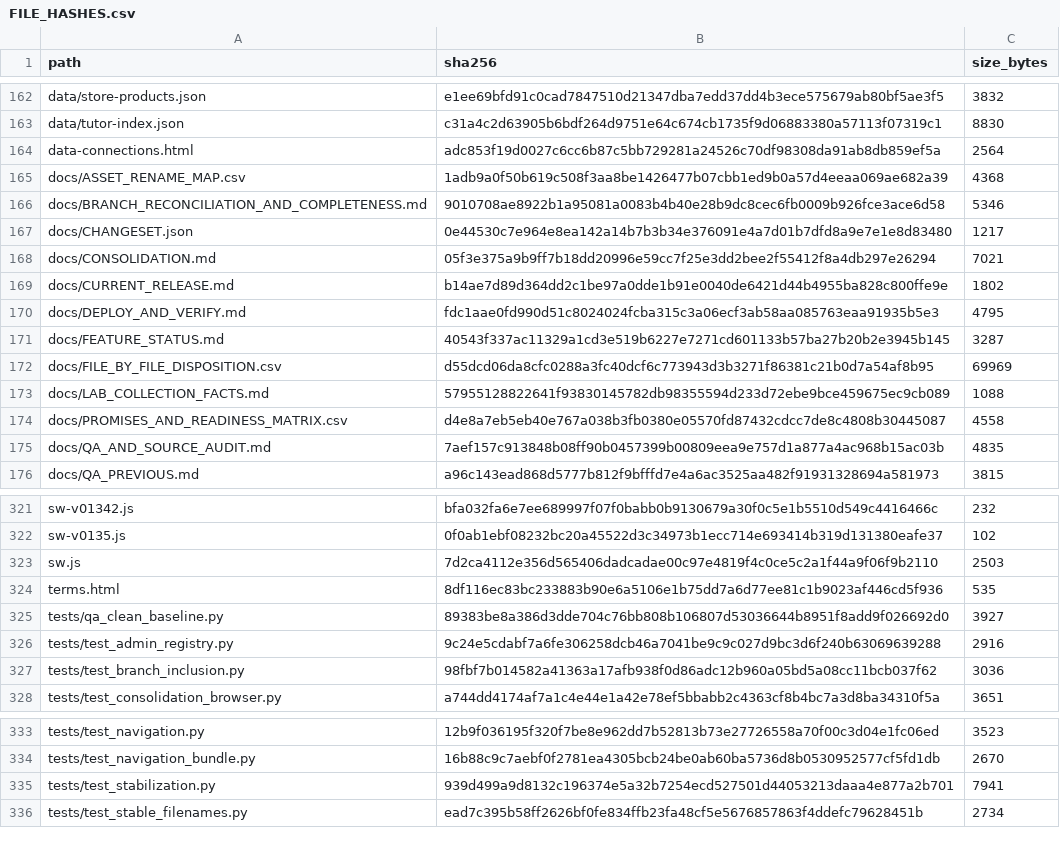
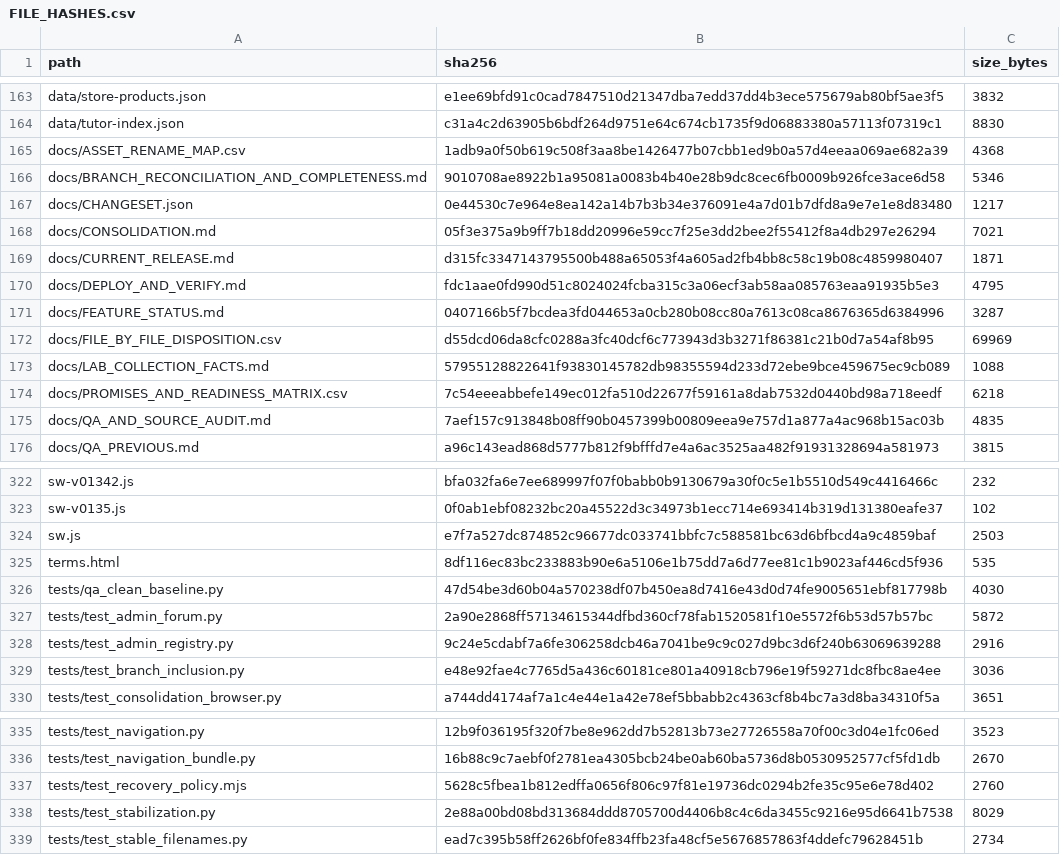
Before and after one commit to cybernexuspublishing/stock-market-from-the-ground-up, a CSV file: docs/FILE_HASHES.csv, drawn as a sheet; only a part is shown, gaps mark what is left out; the diff covers the shown part only.

```diff
--- a/docs/FILE_HASHES.csv
+++ b/docs/FILE_HASHES.csv
@@ -163,3 +164,2 @@ data/store-products.json,e1ee69bfd91c0cad7847510d21347dba7edd37dd4b3ece575679ab8
 data/tutor-index.json,c31a4c2d63905b6bdf264d9751e64c674cb1735f9d06883380a57113f07319c1,8830
-data-connections.html,adc853f19d0027c6cc6b87c5bb729281a24526c70df98308da91ab8db859ef5a,2564
 docs/ASSET_RENAME_MAP.csv,1adb9a0f50b619c508f3aa8be1426477b07cbb1ed9b0a57d4eeaa069ae682a39,4368
@@ -168,8 +168,8 @@ docs/CHANGESET.json,0e44530c7e964e8ea142a14b7b3b34e376091e4a7d01b7dfd8a9e7e1e8d8
 docs/CONSOLIDATION.md,05f3e375a9b9ff7b18dd20996e59cc7f25e3dd2bee2f55412f8a4db297e26294,7021
-docs/CURRENT_RELEASE.md,b14ae7d89d364dd2c1be97a0dde1b91e0040de6421d44b4955ba828c800ffe9e,1802
+docs/CURRENT_RELEASE.md,d315fc3347143795500b488a65053f4a605ad2fb4bb8c58c19b08c4859980407,1871
 docs/DEPLOY_AND_VERIFY.md,fdc1aae0fd990d51c8024024fcba315c3a06ecf3ab58aa085763eaa91935b5e3,4795
-docs/FEATURE_STATUS.md,40543f337ac11329a1cd3e519b6227e7271cd601133b57ba27b20b2e3945b145,3287
+docs/FEATURE_STATUS.md,0407166b5f7bcdea3fd044653a0cb280b08cc80a7613c08ca8676365d6384996,3287
 docs/FILE_BY_FILE_DISPOSITION.csv,d55dcd06da8cfc0288a3fc40dcf6c773943d3b3271f86381c21b0d7a54af8b95,69969
 docs/LAB_COLLECTION_FACTS.md,57955128822641f93830145782db98355594d233d72ebe9bce459675ec9cb089,1088
-docs/PROMISES_AND_READINESS_MATRIX.csv,d4e8a7eb5eb40e767a038b3fb0380e05570fd87432cdcc7de8c4808b30445087,4558
+docs/PROMISES_AND_READINESS_MATRIX.csv,7c54eeeabbefe149ec012fa510d22677f59161a8dab7532d0440bd98a718eedf,6218
 docs/QA_AND_SOURCE_AUDIT.md,7aef157c913848b08ff90b0457399b00809eea9e757d1a877a4ac968b15ac03b,4835
@@ -322,7 +323,8 @@ sw-v01342.js,bfa032fa6e7ee689997f07f0babb0b9130679a30f0c5e1b5510d549c4416466c,23
 sw-v0135.js,0f0ab1ebf08232bc20a45522d3c34973b1ecc714e693414b319d131380eafe37,102
-sw.js,7d2ca4112e356d565406dadcadae00c97e4819f4c0ce5c2a1f44a9f06f9b2110,2503
+sw.js,e7f7a527dc874852c96677dc033741bbfc7c588581bc63d6bfbcd4a9c4859baf,2503
 terms.html,8df116ec83bc233883b90e6a5106e1b75dd7a6d77ee81c1b9023af446cd5f936,535
-tests/qa_clean_baseline.py,89383be8a386d3dde704c76bb808b106807d53036644b8951f8add9f026692d0,3927
+tests/qa_clean_baseline.py,47d54be3d60b04a570238df07b450ea8d7416e43d0d74fe9005651ebf817798b,4030
+tests/test_admin_forum.py,2a90e2868ff57134615344dfbd360cf78fab1520581f10e5572f6b53d57b57bc,5872
 tests/test_admin_registry.py,9c24e5cdabf7a6fe306258dcb46a7041be9c9c027d9bc3d6f240b63069639288,2916
-tests/test_branch_inclusion.py,98fbf7b014582a41363a17afb938f0d86adc12b960a05bd5a08cc11bcb037f62,3036
+tests/test_branch_inclusion.py,e48e92fae4c7765d5a436c60181ce801a40918cb796e19f59271dc8fbc8ae4ee,3036
 tests/test_consolidation_browser.py,a744dd4174af7a1c4e44e1a42e78ef5bbabb2c4363cf8b4bc7a3d8ba34310f5a,3651
@@ -334,3 +336,4 @@ tests/test_navigation.py,12b9f036195f320f7be8e962dd7b52813b73e27726558a70f00c3d0
 tests/test_navigation_bundle.py,16b88c9c7aebf0f2781ea4305bcb24be0ab60ba5736d8b0530952577cf5fd1db,2670
-tests/test_stabilization.py,939d499a9d8132c196374e5a32b7254ecd527501d44053213daaa4e877a2b701,7941
+tests/test_recovery_policy.mjs,5628c5fbea1b812edffa0656f806c97f81e19736dc0294b2fe35c95e6e78d402,2760
+tests/test_stabilization.py,2e88a00bd08bd313684ddd8705700d4406b8c4c6da3455c9216e95d6641b7538,8029
 tests/test_stable_filenames.py,ead7c395b58ff2626bf0fe834ffb23fa48cf5e5676857863f4ddefc79628451b,2734
```
Also changed, not shown: 1 added row, 1 moved row and 27 edited cells elsewhere in this file, docs/PROMISES_AND_READINESS_MATRIX.csv, 25 other files.
